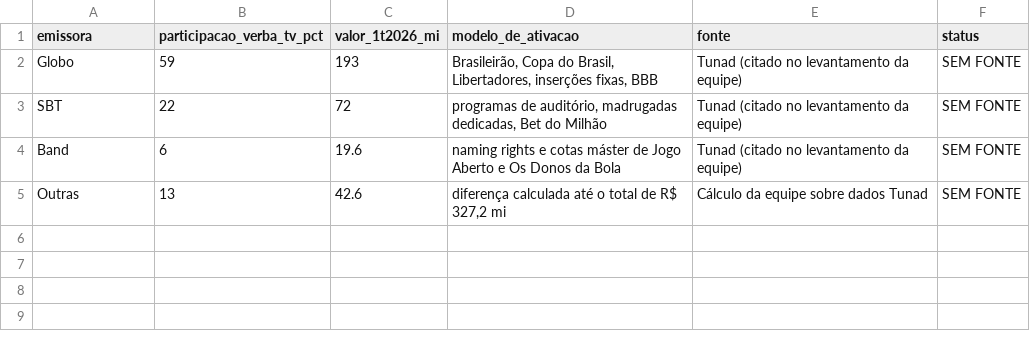
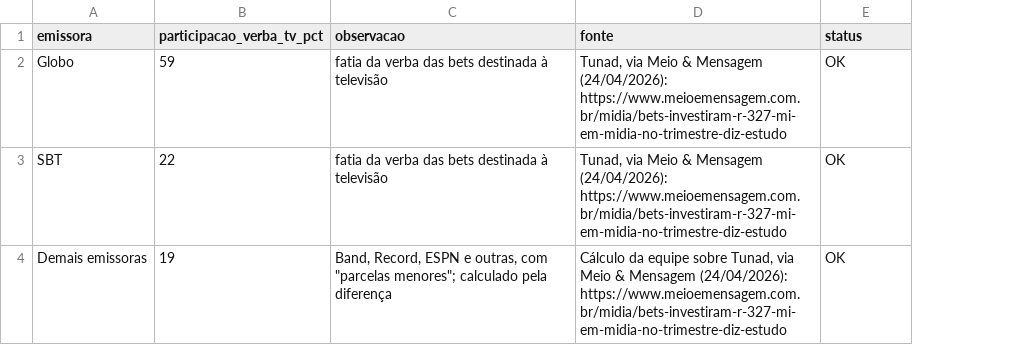
Before and after one commit to julianaserafims/innovative-data-driven-narratives-2026-2, a CSV file: data/r3-verba-tv-1t2026.csv, drawn as a sheet; removed rows and columns are numbered as before the commit, all else as after; the diff names each change by its address in the sheet, - before the commit and + after, or states it on an @@ line.

```diff
--- a/data/r3-verba-tv-1t2026.csv
+++ b/data/r3-verba-tv-1t2026.csv
-column C (valor_1t2026_mi), rows 2-3: 193 | 72
-column D (modelo_de_ativacao), rows 2-3: Brasileirão, Copa do Brasil, Libertadores, inserções fixas, BBB | programas de auditório, madrugadas dedicadas, Bet do Milhão
+column C (observacao), rows 2-3: fatia da verba das bets destinada à televisão | fatia da verba das bets destinada à televisão
-D2:D3 (fonte): Tunad (citado no levantamento da equipe)
+D2:D3 (fonte): Tunad, via Meio & Mensagem (24/04/2026): https://www.meioemensagem.com.br/midia/bets-investiram-r-327-mi-em-midia-no-trimestre-diz-estudo
-E2:E3 (status): SEM FONTE
+E2:E3 (status): OK
-row 4: Band | 6 | 19.6 | naming rights e cotas máster de Jogo Aberto e Os Donos da Bola | Tunad (citado no levantamento da equipe) | SEM FONTE
-row 5: Outras | 13 | 42.6 | diferença calculada até o total de R$ 327,2 mi | Cálculo da equipe sobre dados Tunad | SEM FONTE
+row 4: Demais emissoras | 19 | Band, Record, ESPN e outras, com "parcelas menores"; calculado pela diferença | Cálculo da equipe sobre Tunad, via Meio & Mensagem (24/04/2026): https://www.meioemensagem.com.br/midia/bets-investiram-r-327-mi-em-midia-no-trimestre-diz-estudo | OK
```
Also changed, not shown: data/r1-marcos-legais.csv, data/r2-pernambuco.csv, 13 other files.
